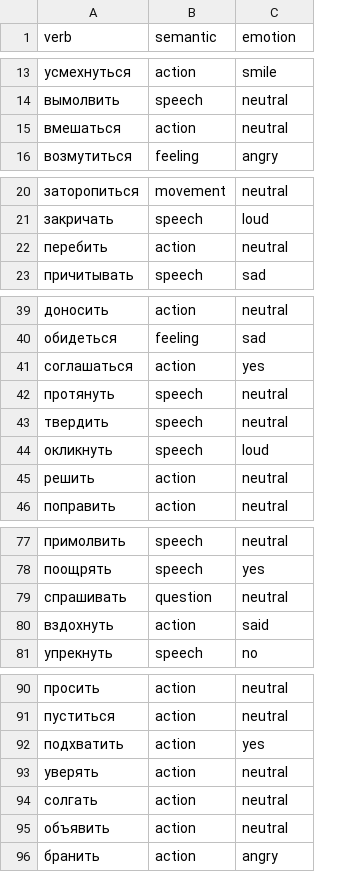
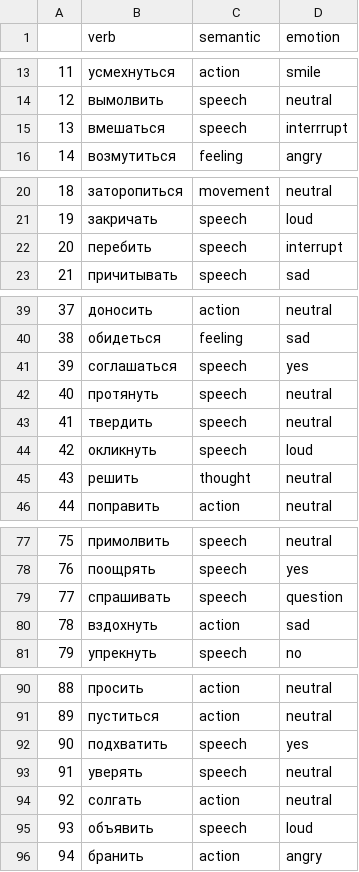
Before and after one commit to hseling/hseling-api-direct-speech, a CSV file: hseling_api_direct_speech/csv_files/verbs.csv, drawn as a sheet; only a part is shown, gaps mark what is left out; addresses are those after the commit; the diff covers the shown part only; the diff names each change by its address in the sheet, - before the commit and + after, or states it on an @@ line.

```diff
--- a/hseling_api_direct_speech/csv_files/verbs.csv
+++ b/hseling_api_direct_speech/csv_files/verbs.csv
+column A, rows 13-16: 11 | 12 | 13 | 14; rows 20-23: 18 | 19 | 20 | 21; rows 39-46: 37 | 38 | 39 | 40 | 41 | 42 | 43 | 44; rows 77-81: 75 | 76 | 77 | 78 | 79; rows 90-96: 88 | 89 | 90 | 91 | 92 | 93 | 94
-C15 (semantic): action
+C15 (semantic): speech
-D15 (emotion): neutral
+D15 (emotion): interrrupt
-C22 (semantic): action
+C22 (semantic): speech
-D22 (emotion): neutral
+D22 (emotion): interrupt
-C41 (semantic): action
+C41 (semantic): speech
-C45 (semantic): action
+C45 (semantic): thought
-C79 (semantic): question
+C79 (semantic): speech
-D79 (emotion): neutral
+D79 (emotion): question
-D80 (emotion): said
+D80 (emotion): sad
-C92:C93 (semantic): action
+C92:C93 (semantic): speech
-C95 (semantic): action
+C95 (semantic): speech
-D95 (emotion): neutral
+D95 (emotion): loud
```
Also changed, not shown: 11 added rows and 4 edited cells elsewhere in this file, 3 other files.
